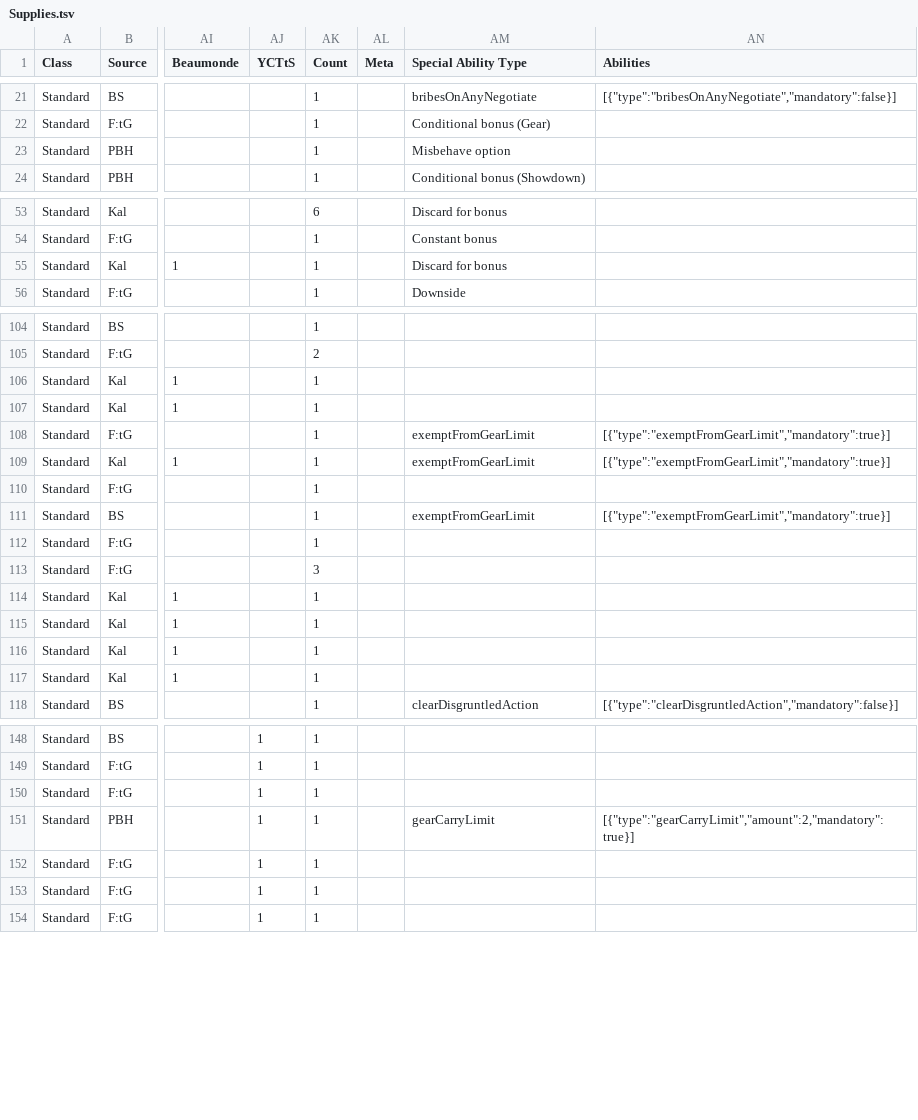
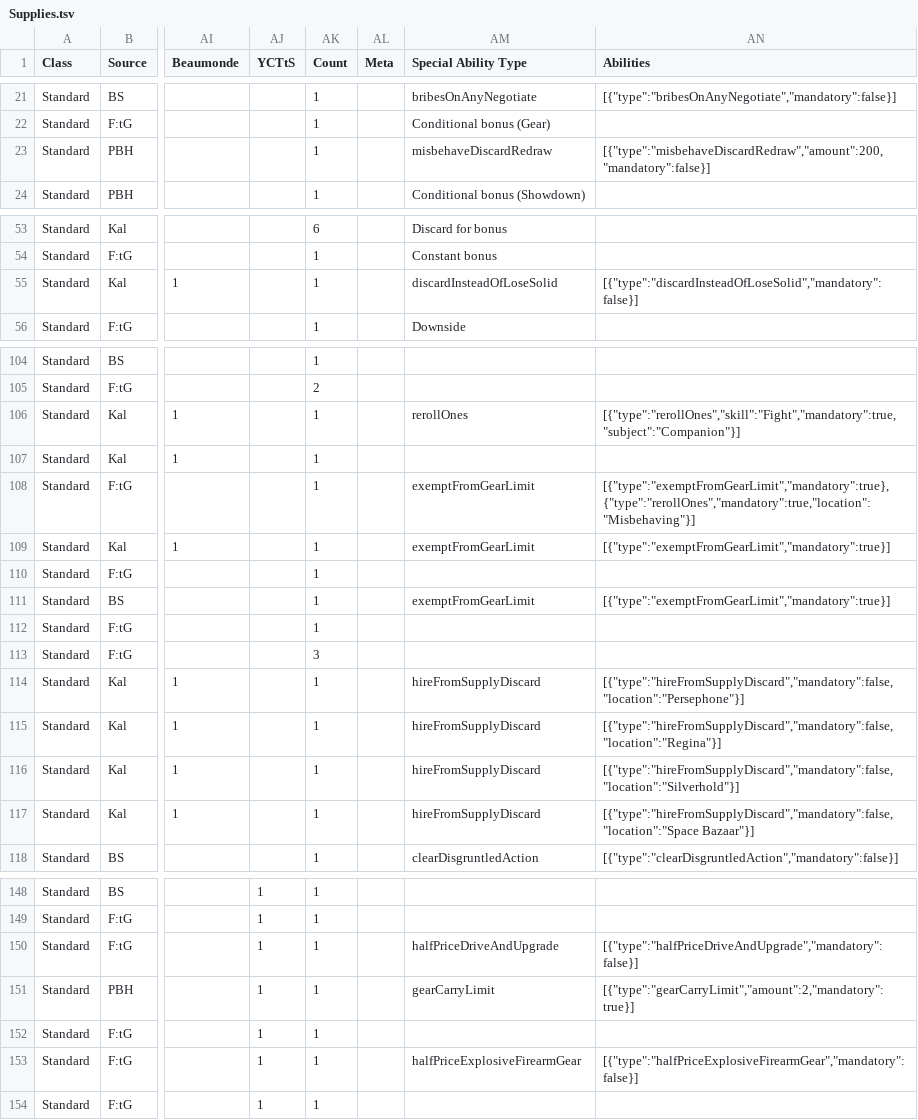
Before and after one commit to chrismrau/LightningBugBoardGame, a TSV file: Documents/Supplies.tsv, drawn as a sheet; only a part is shown, gaps mark what is left out; the diff covers the shown part only; the diff names each change by its address in the sheet, - before the commit and + after, or states it on an @@ line.

```diff
--- a/Documents/Supplies.tsv
+++ b/Documents/Supplies.tsv
-AM23 (Special Ability Type): Misbehave option
+AM23 (Special Ability Type): misbehaveDiscardRedraw
-AN23 (Abilities): (empty)
+AN23 (Abilities): [{"type":"misbehaveDiscardRedraw","amount":200,"mandatory":false}]
-AM55 (Special Ability Type): Discard for bonus
+AM55 (Special Ability Type): discardInsteadOfLoseSolid
-AN55 (Abilities): (empty)
+AN55 (Abilities): [{"type":"discardInsteadOfLoseSolid","mandatory":false}]
-AM106 (Special Ability Type): (empty)
+AM106 (Special Ability Type): rerollOnes
-AN106 (Abilities): (empty)
+AN106 (Abilities): [{"type":"rerollOnes","skill":"Fight","mandatory":true,"subject":"Companion"}]
-AN108 (Abilities): [{"type":"exemptFromGearLimit","mandatory":true}]
+AN108 (Abilities): [{"type":"exemptFromGearLimit","mandatory":true},{"type":"rerollOnes","mandatory":true,"location":"Misbehaving"}]
-AM114:AM117 (Special Ability Type): (empty)
+AM114:AM117 (Special Ability Type): hireFromSupplyDiscard
-AN114 (Abilities): (empty)
+AN114 (Abilities): [{"type":"hireFromSupplyDiscard","mandatory":false,"location":"Persephone"}]
-AN115 (Abilities): (empty)
+AN115 (Abilities): [{"type":"hireFromSupplyDiscard","mandatory":false,"location":"Regina"}]
-AN116 (Abilities): (empty)
+AN116 (Abilities): [{"type":"hireFromSupplyDiscard","mandatory":false,"location":"Silverhold"}]
-AN117 (Abilities): (empty)
+AN117 (Abilities): [{"type":"hireFromSupplyDiscard","mandatory":false,"location":"Space Bazaar"}]
-AM150 (Special Ability Type): (empty)
+AM150 (Special Ability Type): halfPriceDriveAndUpgrade
-AN150 (Abilities): (empty)
+AN150 (Abilities): [{"type":"halfPriceDriveAndUpgrade","mandatory":false}]
-AM153 (Special Ability Type): (empty)
+AM153 (Special Ability Type): halfPriceExplosiveFirearmGear
-AN153 (Abilities): (empty)
+AN153 (Abilities): [{"type":"halfPriceExplosiveFirearmGear","mandatory":false}]
```
Also changed, not shown: 13 edited cells elsewhere in this file, 20 other files.
